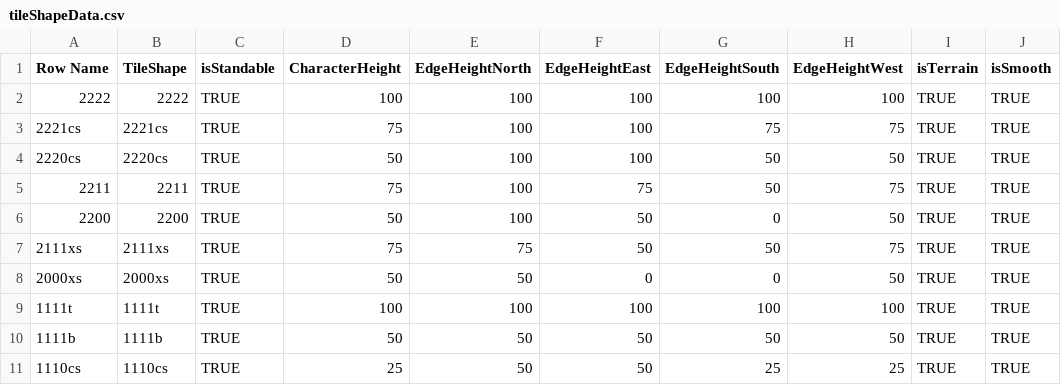
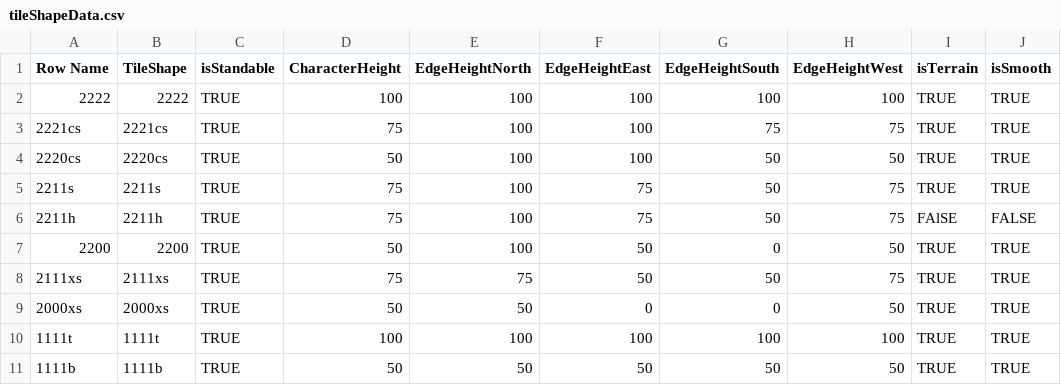
Before and after one commit to ElsFouche/ProjectDDD, a CSV file: Data/tileShapeData.csv, drawn as a sheet; only a part is shown; the shorter side is filled out with more unchanged rows.

Commit message:
updated tileShapeData.csv to reflect hard and soft versions of tile shape 2101 (for orientable textures) updated BP_RoomGenerator: finished preliminary maze generator algorithm. TODO: in BP_RoomGenerator:MazeGenerator, generate and output map of tileinfo so that we can use it for procedural mesh generation.

```diff
--- a/Data/tileShapeData.csv
+++ b/Data/tileShapeData.csv
@@ -4,3 +4,4 @@ Row Name,TileShape,isStandable,CharacterHeight,EdgeHeightNorth,EdgeHeightEast,Ed
 2220cs,2220cs,TRUE,50,100,100,50,50,TRUE,TRUE
-2211,2211,TRUE,75,100,75,50,75,TRUE,TRUE
+2211s,2211s,TRUE,75,100,75,50,75,TRUE,TRUE
+2211h,2211h,TRUE,75,100,75,50,75,FAlSE,FALSE
 2200,2200,TRUE,50,100,50,0,50,TRUE,TRUE
```
Also changed, not shown: 1 other file.
